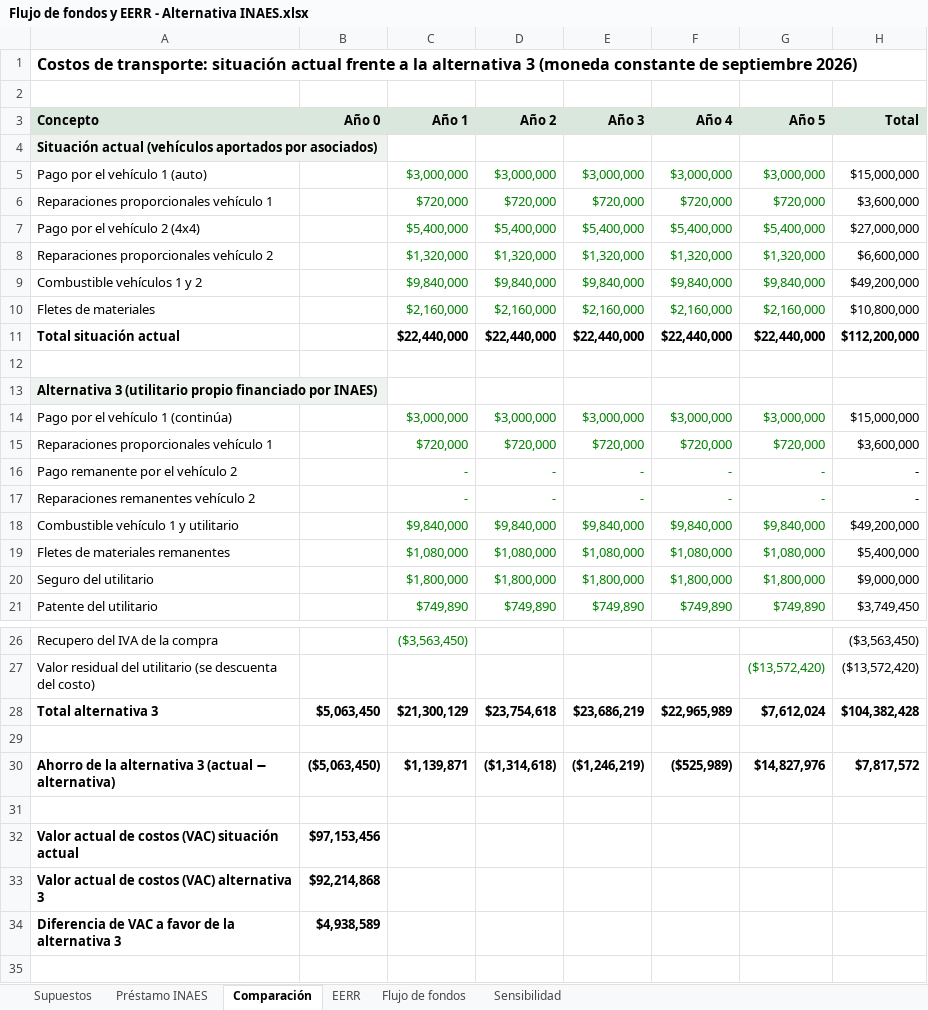
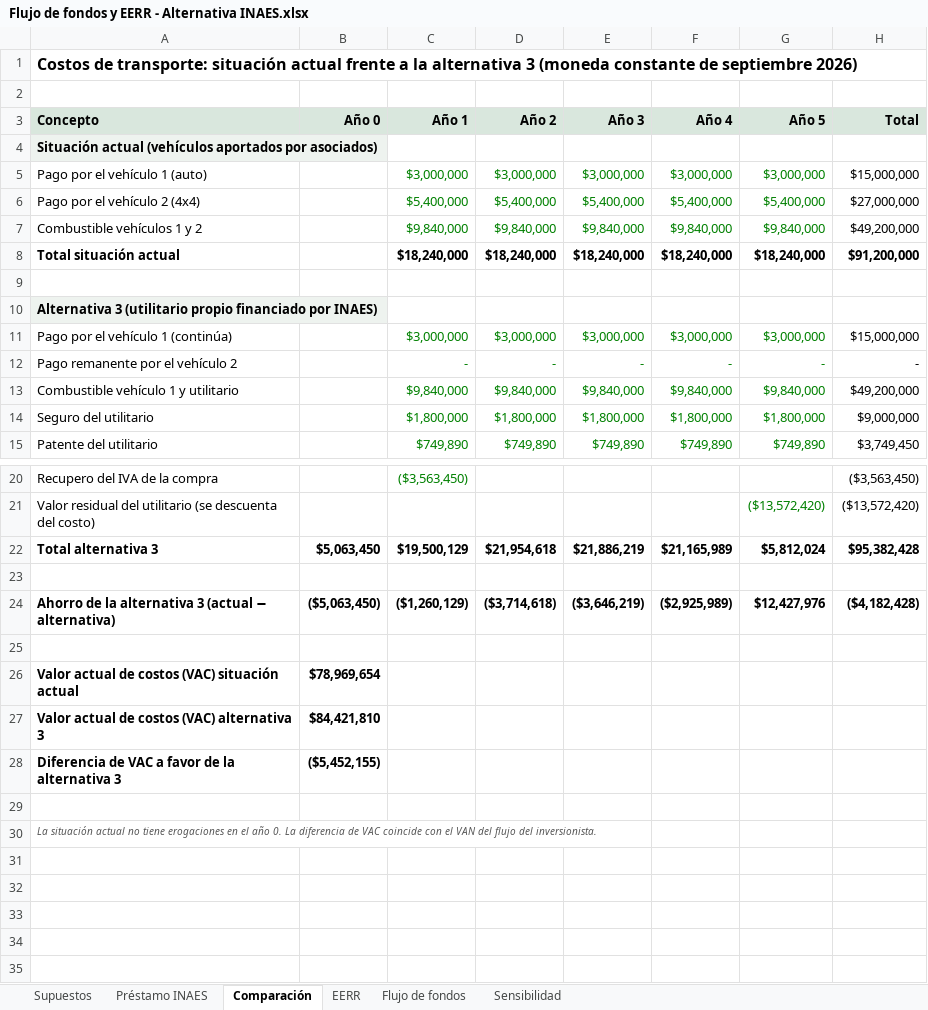
Before and after one commit to sebastianoyarbide20-lgtm/Trabajofinal1, an Excel workbook: Flujo de fondos y EERR - Alternativa INAES.xlsx, sheet Comparación, drawn as a sheet; only a part is shown, gaps mark what is left out; the shorter side is filled out with more unchanged rows; values as stored, in another font and other column widths than the file's, no borders; removed rows and columns are numbered as before the commit, all else as after; the diff names each change by its address in the sheet, - before the commit and + after, or states it on an @@ line.

```diff
--- a/Flujo de fondos y EERR - Alternativa INAES.xlsx (sheet Comparación)
+++ b/Flujo de fondos y EERR - Alternativa INAES.xlsx (sheet Comparación)
-row 6: Reparaciones proporcionales vehículo 1 |  | $720,000 | $720,000 | $720,000 | $720,000 | $720,000 | $3,600,000
-row 8: Reparaciones proporcionales vehículo 2 |  | $1,320,000 | $1,320,000 | $1,320,000 | $1,320,000 | $1,320,000 | $6,600,000
-row 10: Fletes de materiales |  | $2,160,000 | $2,160,000 | $2,160,000 | $2,160,000 | $2,160,000 | $10,800,000
-C8 (Año 1): $22,440,000
+C8 (Año 1): $18,240,000
-D8 (Año 2): $22,440,000
+D8 (Año 2): $18,240,000
-E8 (Año 3): $22,440,000
+E8 (Año 3): $18,240,000
-F8 (Año 4): $22,440,000
+F8 (Año 4): $18,240,000
-G8 (Año 5): $22,440,000
+G8 (Año 5): $18,240,000
-H8 (Total): $112,200,000
+H8 (Total): $91,200,000
-row 15: Reparaciones proporcionales vehículo 1 |  | $720,000 | $720,000 | $720,000 | $720,000 | $720,000 | $3,600,000
-row 17: Reparaciones remanentes vehículo 2 |  | - | - | - | - | - | -
-row 19: Fletes de materiales remanentes |  | $1,080,000 | $1,080,000 | $1,080,000 | $1,080,000 | $1,080,000 | $5,400,000
-C22 (Año 1): $21,300,129
+C22 (Año 1): $19,500,129
-D22 (Año 2): $23,754,618
+D22 (Año 2): $21,954,618
-E22 (Año 3): $23,686,219
+E22 (Año 3): $21,886,219
-F22 (Año 4): $22,965,989
+F22 (Año 4): $21,165,989
-G22 (Año 5): $7,612,024
+G22 (Año 5): $5,812,024
-H22 (Total): $104,382,428
+H22 (Total): $95,382,428
-C24 (Año 1): $1,139,871
+C24 (Año 1): ($1,260,129)
-D24 (Año 2): ($1,314,618)
+D24 (Año 2): ($3,714,618)
-E24 (Año 3): ($1,246,219)
+E24 (Año 3): ($3,646,219)
-F24 (Año 4): ($525,989)
+F24 (Año 4): ($2,925,989)
-G24 (Año 5): $14,827,976
+G24 (Año 5): $12,427,976
-H24 (Total): $7,817,572
+H24 (Total): ($4,182,428)
-B26 (Año 0): $97,153,456
+B26 (Año 0): $78,969,654
-B27 (Año 0): $92,214,868
+B27 (Año 0): $84,421,810
-B28 (Año 0): $4,938,589
+B28 (Año 0): ($5,452,155)
```
Also changed, not shown: sheet Flujo de fondos, sheet Sensibilidad, sheet EERR, sheet Supuestos, sheet Préstamo INAES, formulas that keep their value, 1 other file.
